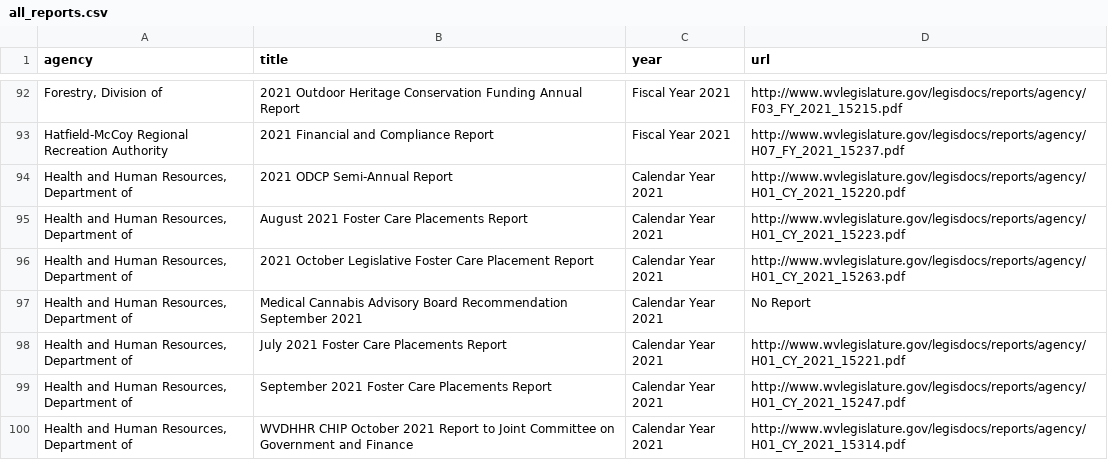
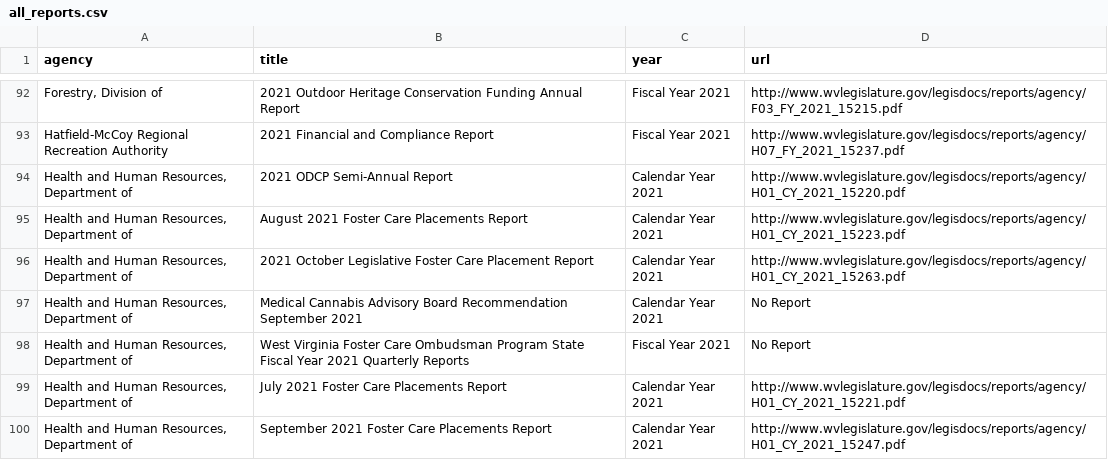
Before and after one commit to dwillis/wvu-projects, a CSV file: wv-legislature/all_reports.csv, drawn as a sheet; only a part is shown, gaps mark what is left out; the shorter side is filled out with more unchanged rows; the diff names each change by its address in the sheet, - before the commit and + after, or states it on an @@ line.

Commit message:
updated reports

```diff
--- a/wv-legislature/all_reports.csv
+++ b/wv-legislature/all_reports.csv
+row 98: Health and Human Resources, Department of | West Virginia Foster Care Ombudsman Program State Fiscal Year 2021 Quarterly Reports | Fiscal Year 2021 | No Report
```
